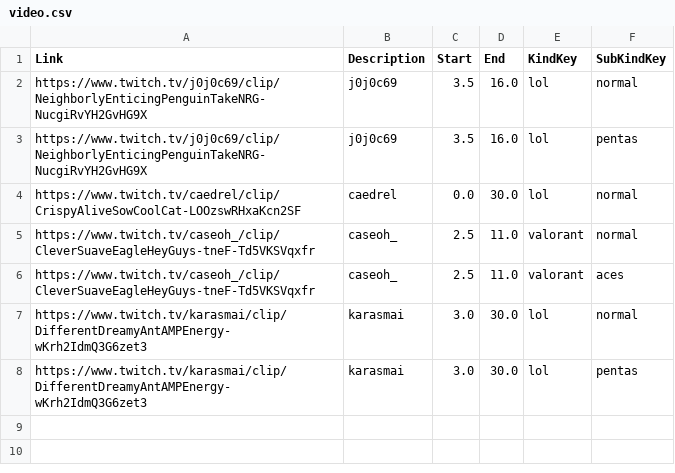
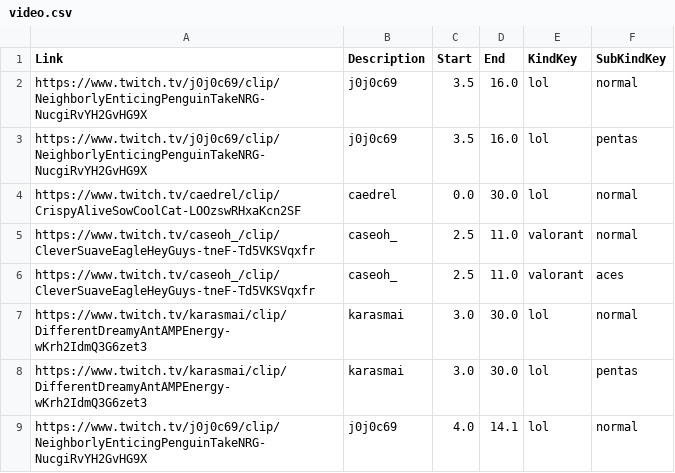
Before and after one commit to chabbanadir/Youtubecsv, a CSV file: video.csv, drawn as a sheet; the diff names each change by its address in the sheet, - before the commit and + after, or states it on an @@ line.

Commit message:
Add 1 new clips

```diff
--- a/video.csv
+++ b/video.csv
+row 9: https://www.twitch.tv/j0j0c69/clip/NeighborlyEnticingPenguinTakeNRG-NucgiRvYH2GvHG9X | j0j0c69 | 4.0 | 14.1 | lol | normal
```
